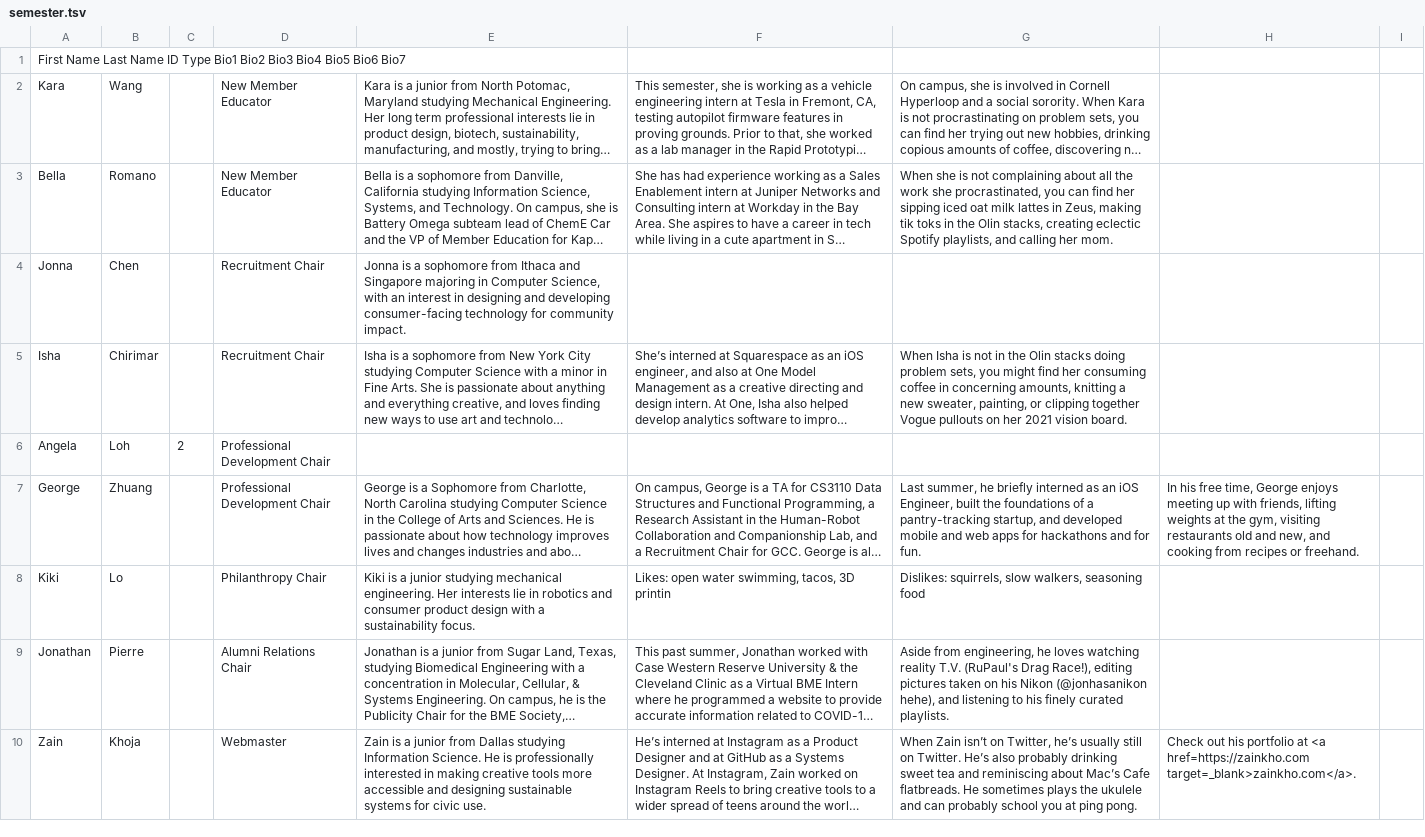
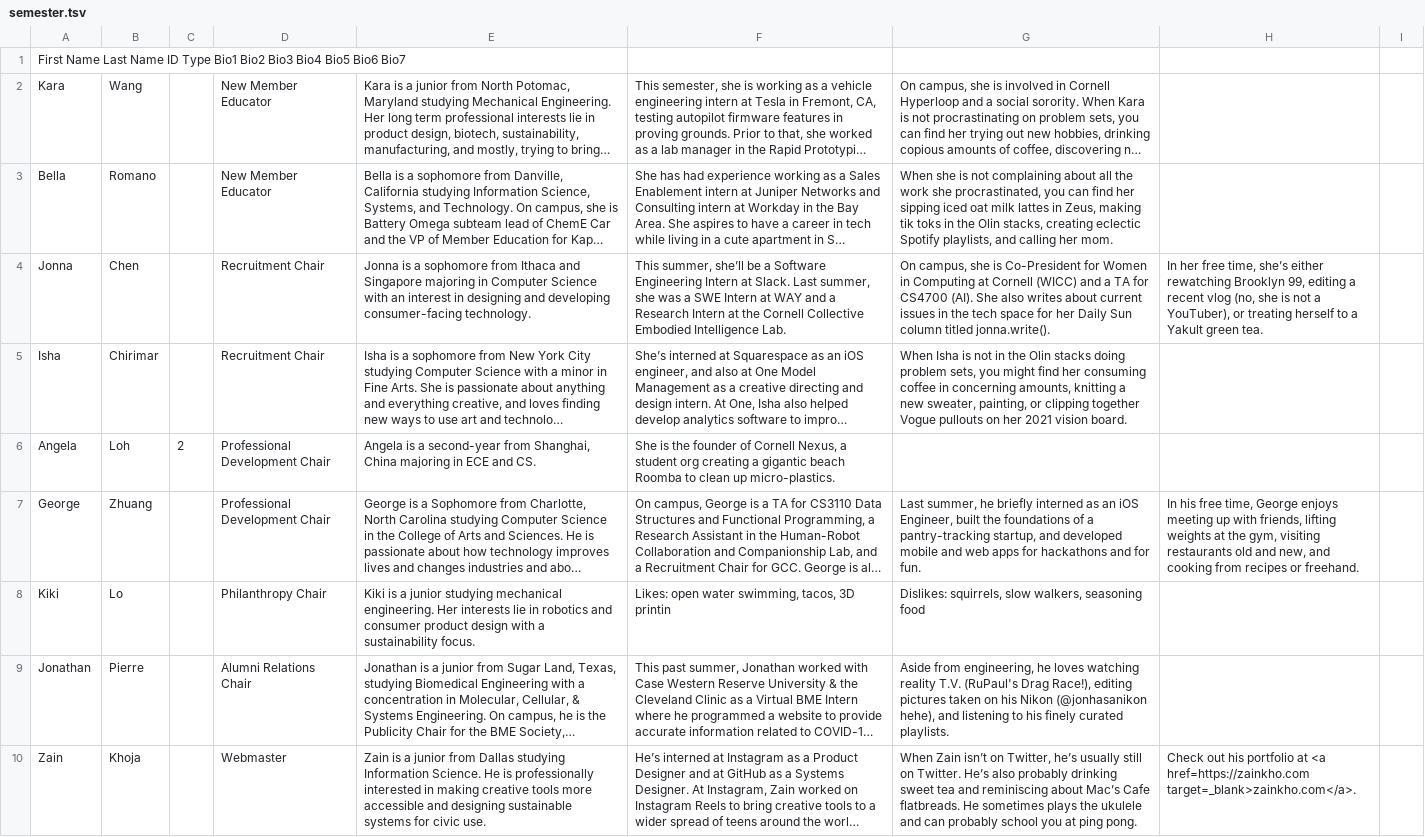
Before and after one commit to cornellWebmaster/ttFlask, a TSV file: data/brothers/semester.tsv, drawn as a sheet; only a part is shown; long unchanged cells end in …; the diff covers the shown part only; the diff names each change by its address in the sheet, - before the commit and + after, or states it on an @@ line.

```diff
--- a/data/brothers/semester.tsv
+++ b/data/brothers/semester.tsv
-E4: …in Computer Science, with an interest in designing and developing consumer-facing technology for community impact.
+E4: …in Computer Science with an interest in designing and developing consumer-facing technology.
-F4: (empty)
+F4: This summer, she’ll be a Software Engineering Intern at Slack. Last summer, she was a SWE Intern at WAY and a Research Intern at the Cornell Collective Embodied Intelligence Lab.
-G4: (empty)
+G4: On campus, she is Co-President for Women in Computing at Cornell (WICC) and a TA for CS4700 (AI). She also writes about current issues in the tech space for her Daily Sun column titled jonna.write().
-H4: (empty)
+H4: In her free time, she’s either rewatching Brooklyn 99, editing a recent vlog (no, she is not a YouTuber), or treating herself to a Yakult green tea.
-E6: (empty)
+E6: Angela is a second-year from Shanghai, China majoring in ECE and CS.
-F6: (empty)
+F6: She is the founder of Cornell Nexus, a student org creating a gigantic beach Roomba to clean up micro-plastics.
```
Also changed, not shown: 1 edited cell elsewhere in this file, data/brothers/brothers.tsv, 2 other files.
